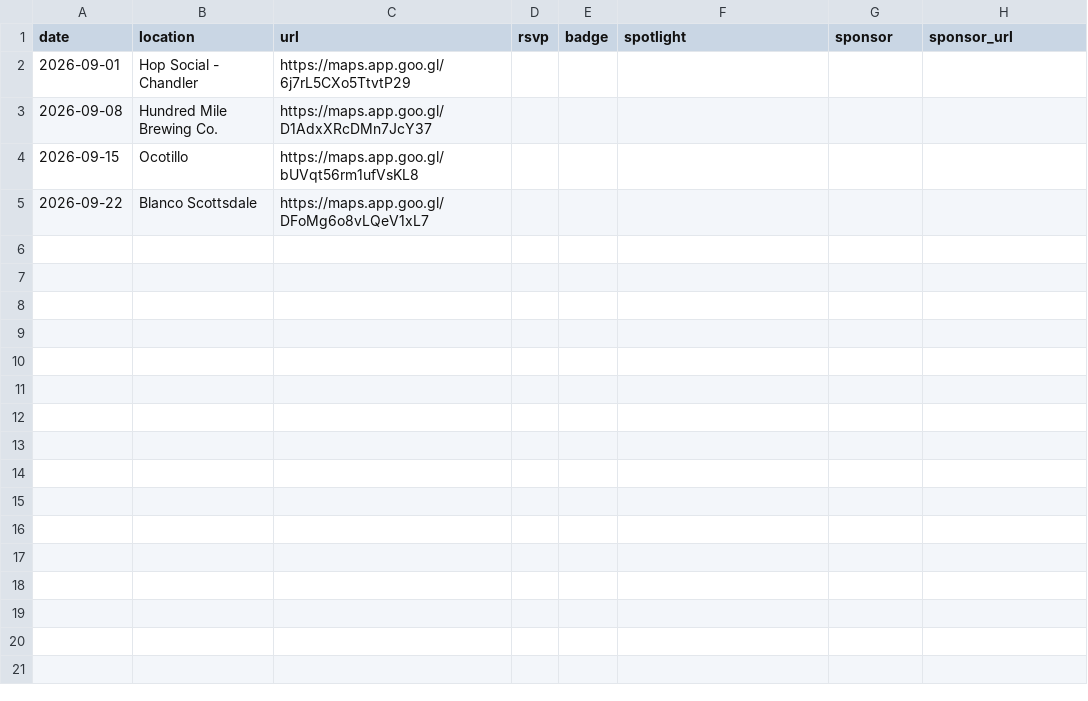
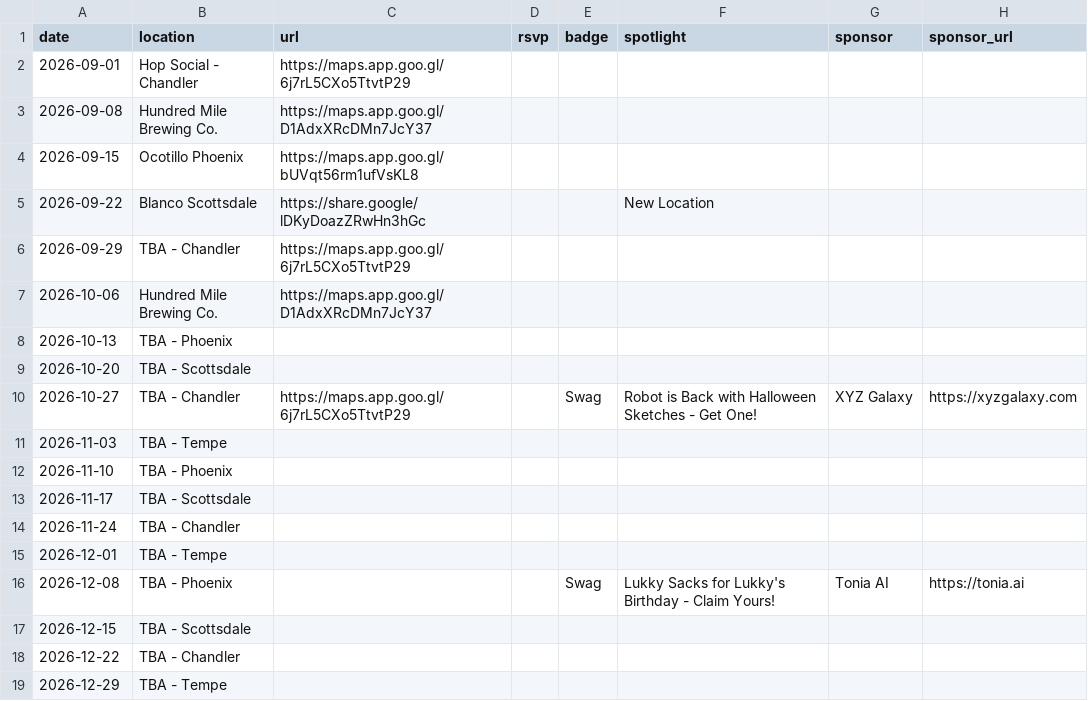
Before and after one commit to AZ-Tech-Tuesday/website, a CSV file: src/_data/events.csv, drawn as a sheet.

Commit message:
adding dates to EOY

```diff
--- a/src/_data/events.csv
+++ b/src/_data/events.csv
@@ -3,3 +3,17 @@ date,location,url,rsvp,badge,spotlight,sponsor,sponsor_url
 2026-09-08,Hundred Mile Brewing Co.,https://maps.app.goo.gl/D1AdxXRcDMn7JcY37,,,,,
-2026-09-15,Ocotillo,https://maps.app.goo.gl/bUVqt56rm1ufVsKL8,,,,,
-2026-09-22,Blanco Scottsdale,https://maps.app.goo.gl/DFoMg6o8vLQeV1xL7,,,,,
+2026-09-15,Ocotillo Phoenix,https://maps.app.goo.gl/bUVqt56rm1ufVsKL8,,,,,
+2026-09-22,Blanco Scottsdale,https://share.google/lDKyDoazZRwHn3hGc,,,New Location,,
+2026-09-29,TBA - Chandler,https://maps.app.goo.gl/6j7rL5CXo5TtvtP29,,,,,
+2026-10-06,Hundred Mile Brewing Co.,https://maps.app.goo.gl/D1AdxXRcDMn7JcY37,,,,,
+2026-10-13,TBA - Phoenix,,,,,,
+2026-10-20,TBA - Scottsdale,,,,,,
+2026-10-27,TBA - Chandler,https://maps.app.goo.gl/6j7rL5CXo5TtvtP29,,Swag,Robot is Back with Halloween Sketches - Get One!,XYZ Galaxy,https://xyzgalaxy.com
+2026-11-03,TBA - Tempe,,,,,,
+2026-11-10,TBA - Phoenix,,,,,,
+2026-11-17,TBA - Scottsdale,,,,,,
+2026-11-24,TBA - Chandler,,,,,,
+2026-12-01,TBA - Tempe,,,,,,
+2026-12-08,TBA - Phoenix,,,Swag,Lukky Sacks for Lukky's Birthday - Claim Yours!,Tonia AI,https://tonia.ai
+2026-12-15,TBA - Scottsdale,,,,,,
+2026-12-22,TBA - Chandler,,,,,,
+2026-12-29,TBA - Tempe,,,,,,
```
Also changed, not shown: 1 other file.
